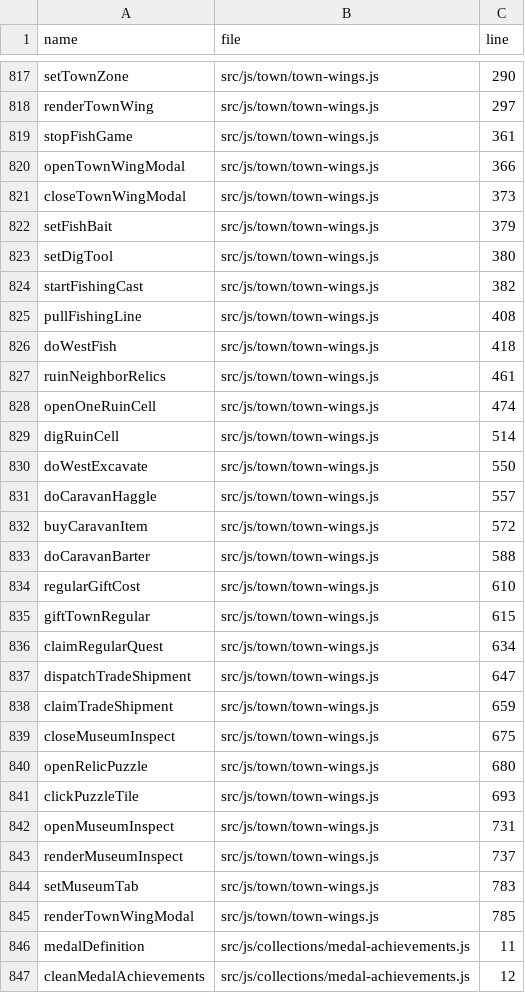
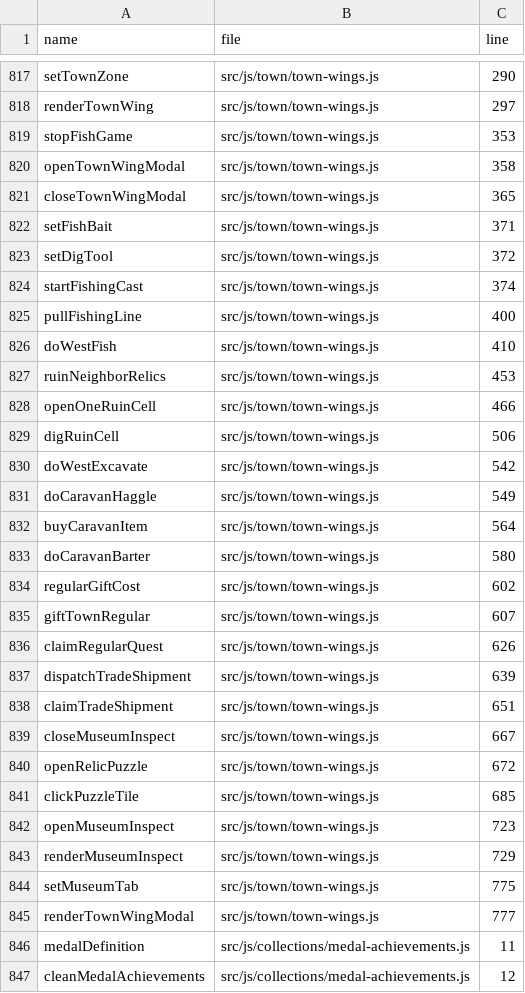
Before and after one commit to LiChiaHans/Forge-Game, a TSV file: docs/function-index.tsv, drawn as a sheet; only a part is shown, gaps mark what is left out.

```diff
--- a/docs/function-index.tsv
+++ b/docs/function-index.tsv
@@ -818,29 +818,29 @@ setTownZone	src/js/town/town-wings.js	290
 renderTownWing	src/js/town/town-wings.js	297
-stopFishGame	src/js/town/town-wings.js	361
-openTownWingModal	src/js/town/town-wings.js	366
-closeTownWingModal	src/js/town/town-wings.js	373
-setFishBait	src/js/town/town-wings.js	379
-setDigTool	src/js/town/town-wings.js	380
-startFishingCast	src/js/town/town-wings.js	382
-pullFishingLine	src/js/town/town-wings.js	408
-doWestFish	src/js/town/town-wings.js	418
-ruinNeighborRelics	src/js/town/town-wings.js	461
-openOneRuinCell	src/js/town/town-wings.js	474
-digRuinCell	src/js/town/town-wings.js	514
-doWestExcavate	src/js/town/town-wings.js	550
-doCaravanHaggle	src/js/town/town-wings.js	557
-buyCaravanItem	src/js/town/town-wings.js	572
-doCaravanBarter	src/js/town/town-wings.js	588
-regularGiftCost	src/js/town/town-wings.js	610
-giftTownRegular	src/js/town/town-wings.js	615
-claimRegularQuest	src/js/town/town-wings.js	634
-dispatchTradeShipment	src/js/town/town-wings.js	647
-claimTradeShipment	src/js/town/town-wings.js	659
-closeMuseumInspect	src/js/town/town-wings.js	675
-openRelicPuzzle	src/js/town/town-wings.js	680
-clickPuzzleTile	src/js/town/town-wings.js	693
-openMuseumInspect	src/js/town/town-wings.js	731
-renderMuseumInspect	src/js/town/town-wings.js	737
-setMuseumTab	src/js/town/town-wings.js	783
-renderTownWingModal	src/js/town/town-wings.js	785
+stopFishGame	src/js/town/town-wings.js	353
+openTownWingModal	src/js/town/town-wings.js	358
+closeTownWingModal	src/js/town/town-wings.js	365
+setFishBait	src/js/town/town-wings.js	371
+setDigTool	src/js/town/town-wings.js	372
+startFishingCast	src/js/town/town-wings.js	374
+pullFishingLine	src/js/town/town-wings.js	400
+doWestFish	src/js/town/town-wings.js	410
+ruinNeighborRelics	src/js/town/town-wings.js	453
+openOneRuinCell	src/js/town/town-wings.js	466
+digRuinCell	src/js/town/town-wings.js	506
+doWestExcavate	src/js/town/town-wings.js	542
+doCaravanHaggle	src/js/town/town-wings.js	549
+buyCaravanItem	src/js/town/town-wings.js	564
+doCaravanBarter	src/js/town/town-wings.js	580
+regularGiftCost	src/js/town/town-wings.js	602
+giftTownRegular	src/js/town/town-wings.js	607
+claimRegularQuest	src/js/town/town-wings.js	626
+dispatchTradeShipment	src/js/town/town-wings.js	639
+claimTradeShipment	src/js/town/town-wings.js	651
+closeMuseumInspect	src/js/town/town-wings.js	667
+openRelicPuzzle	src/js/town/town-wings.js	672
+clickPuzzleTile	src/js/town/town-wings.js	685
+openMuseumInspect	src/js/town/town-wings.js	723
+renderMuseumInspect	src/js/town/town-wings.js	729
+setMuseumTab	src/js/town/town-wings.js	775
+renderTownWingModal	src/js/town/town-wings.js	777
 medalDefinition	src/js/collections/medal-achievements.js	11
```
Also changed, not shown: 20 other files.
